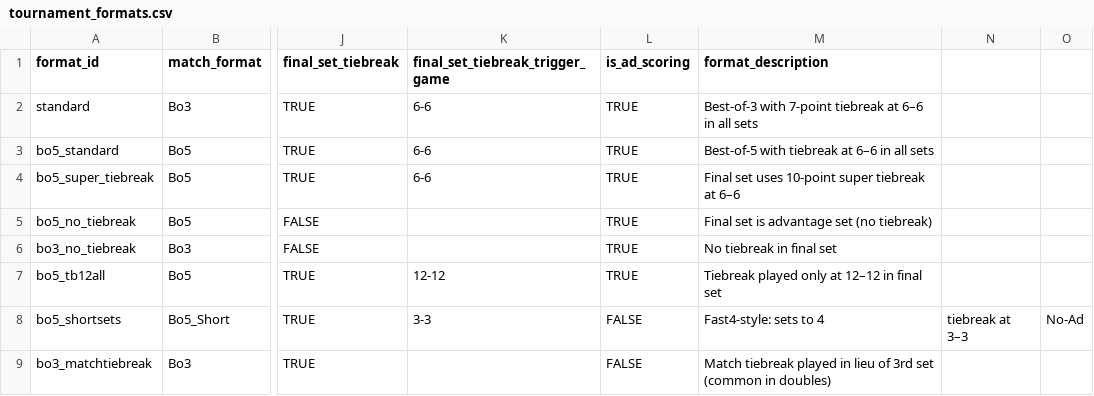
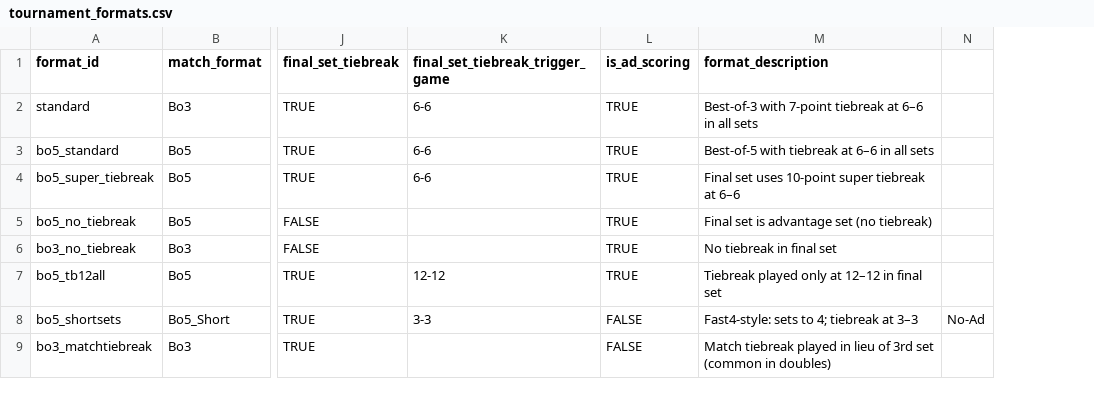
Before and after one commit to aneeshkodali/advantage-point, a CSV file: dbt/advantage_point/seeds/tournament_formats.csv, drawn as a sheet; only a part is shown, gaps mark what is left out; the diff names each change by its address in the sheet, - before the commit and + after, or states it on an @@ line.

```diff
--- a/dbt/advantage_point/seeds/tournament_formats.csv
+++ b/dbt/advantage_point/seeds/tournament_formats.csv
-column N, row 8: tiebreak at 3–3
-M8 (format_description): Fast4-style: sets to 4
+M8 (format_description): Fast4-style: sets to 4; tiebreak at 3–3
```
Also changed, not shown: dbt/advantage_point/seeds/tournament_format_history.csv.
